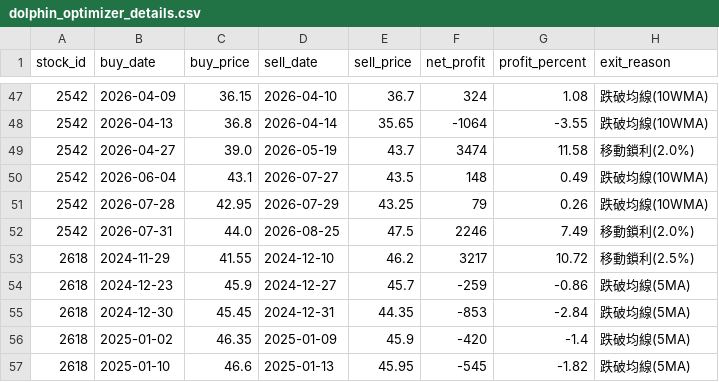
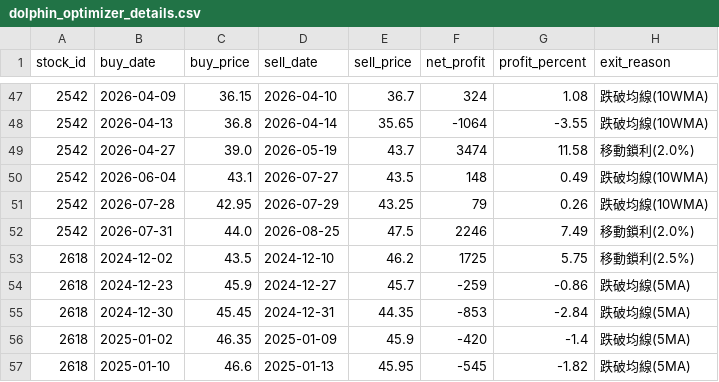
Before and after one commit to chunyulaie/my-dolphin-radar, a CSV file: dolphin_optimizer_details.csv, drawn as a sheet; only a part is shown, gaps mark what is left out.

```diff
--- a/dolphin_optimizer_details.csv
+++ b/dolphin_optimizer_details.csv
@@ -52,3 +52,3 @@
 2542,2026-07-31,44.0,2026-08-25,47.5,2246,7.49,移動鎖利(2.0%)
-2618,2024-11-29,41.55,2024-12-10,46.2,3217,10.72,移動鎖利(2.5%)
+2618,2024-12-02,43.5,2024-12-10,46.2,1725,5.75,移動鎖利(2.5%)
 2618,2024-12-23,45.9,2024-12-27,45.7,-259,-0.86,跌破均線(5MA)
```
Also changed, not shown: dolphin_history_ledger.csv, dolphin_portfolio.csv, 1 other file.
